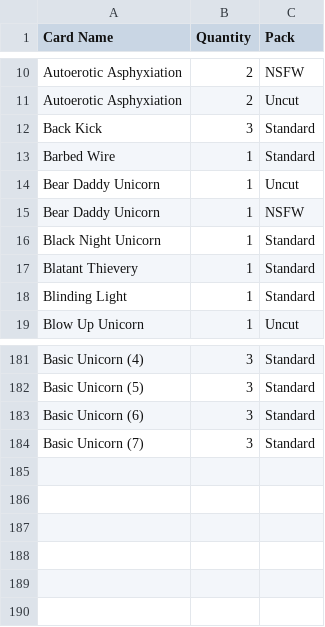
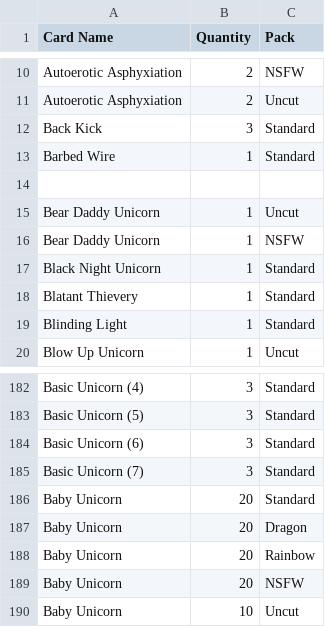
Before and after one commit to musomaddie/Unstable-Unicorns-Online, a TSV file: db/UnicornPackInfo.tsv, drawn as a sheet; only a part is shown, gaps mark what is left out; the diff names each change by its address in the sheet, - before the commit and + after, or states it on an @@ line.

```diff
--- a/db/UnicornPackInfo.tsv
+++ b/db/UnicornPackInfo.tsv
+row 14: (empty)
+row 186: Baby Unicorn | 20 | Standard
+row 187: Baby Unicorn | 20 | Dragon
+row 188: Baby Unicorn | 20 | Rainbow
+row 189: Baby Unicorn | 20 | NSFW
+row 190: Baby Unicorn | 10 | Uncut
```
Also changed, not shown: db/UnicornDetails.tsv, 1 other file.
